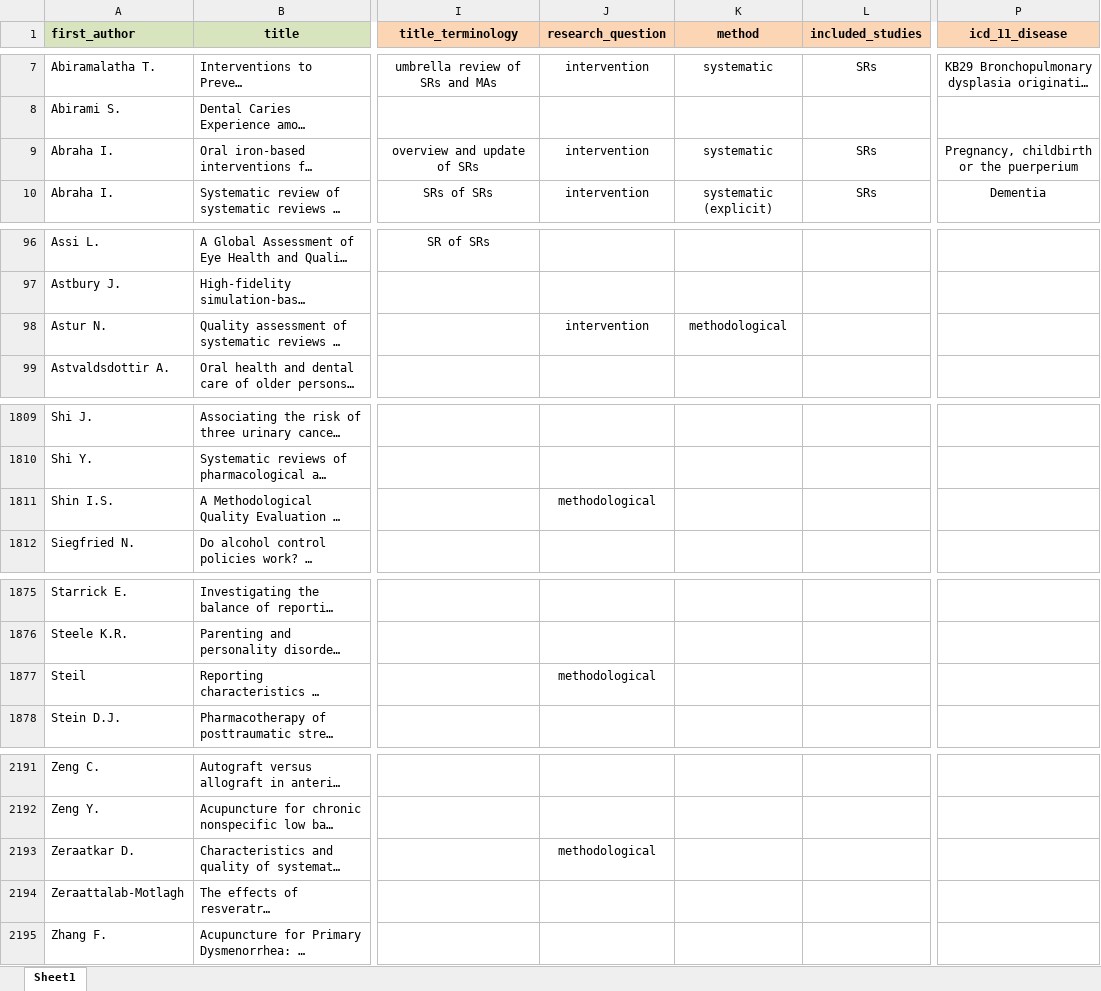
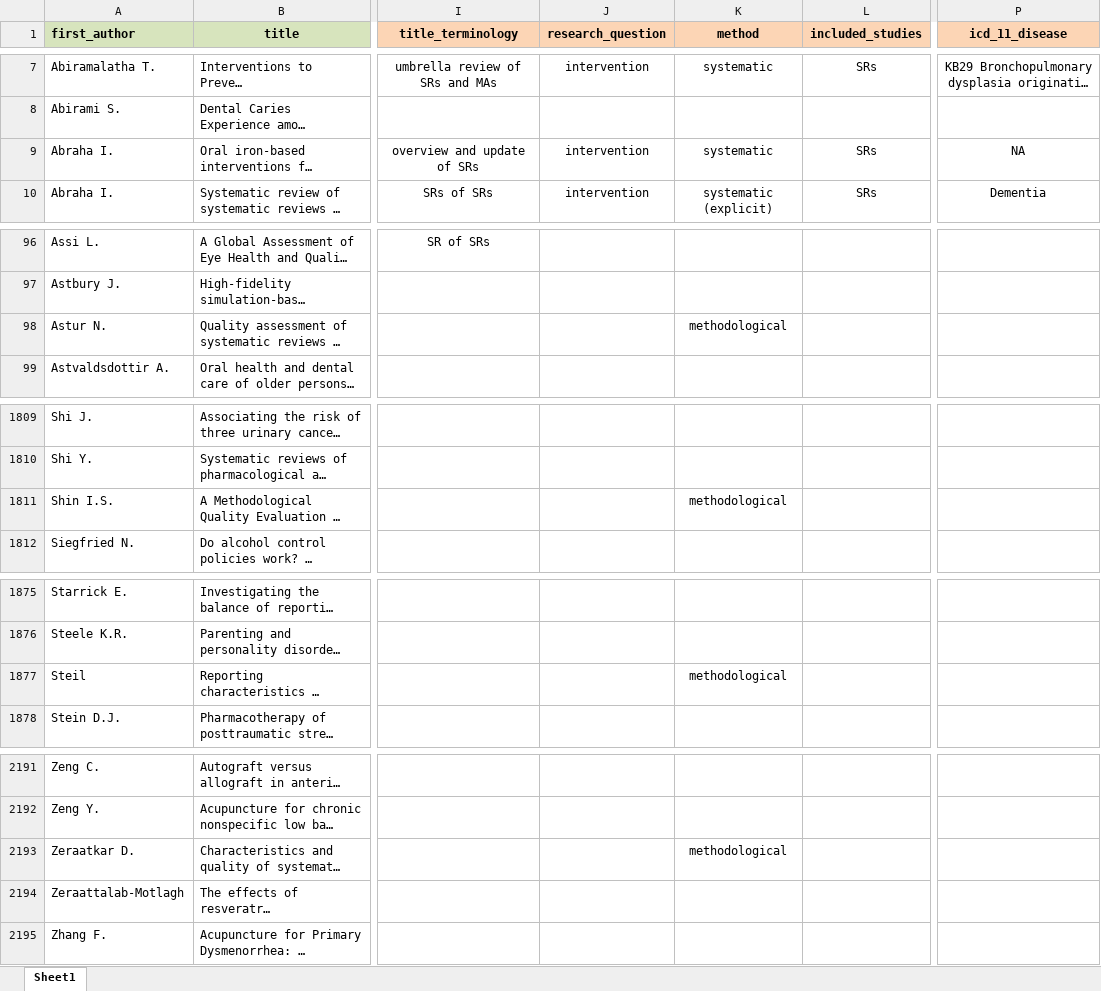
Before and after one commit to bougioukas/overview_megadatabase, an Excel workbook: _site/data/all_overviews-updated2-inriched2.xlsx, sheet Sheet1, drawn as a sheet; only a part is shown, gaps mark what is left out; long unchanged cells end in …; values as stored, in another font and other column widths than the file's, no borders; the diff covers the shown part only; the diff names each change by its address in the sheet, - before the commit and + after, or states it on an @@ line.

```diff
--- a/_site/data/all_overviews-updated2-inriched2.xlsx (sheet Sheet1)
+++ b/_site/data/all_overviews-updated2-inriched2.xlsx (sheet Sheet1)
-P9 (icd_11_disease): Pregnancy, childbirth or the puerperium
+P9 (icd_11_disease): NA
-J98 (research_question): intervention
+J98 (research_question): (empty)
-J1811 (research_question): methodological
+J1811 (research_question): (empty)
-K1811 (method): (empty)
+K1811 (method): methodological
-J1877 (research_question): methodological
+J1877 (research_question): (empty)
-K1877 (method): (empty)
+K1877 (method): methodological
-J2193 (research_question): methodological
+J2193 (research_question): (empty)
-K2193 (method): (empty)
+K2193 (method): methodological
```
Also changed, not shown: 10 edited cells elsewhere in this sheet, data/all_overviews-updated2-inriched2.xlsx, 3 other files.
